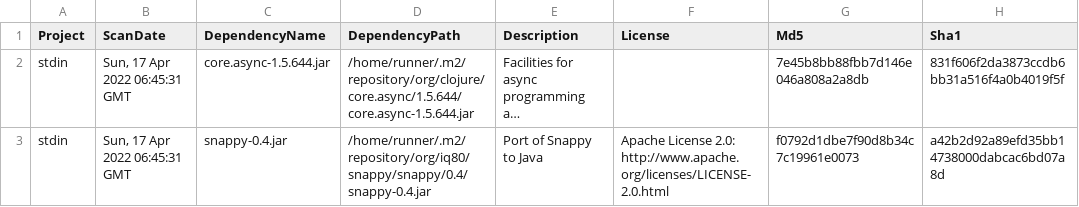
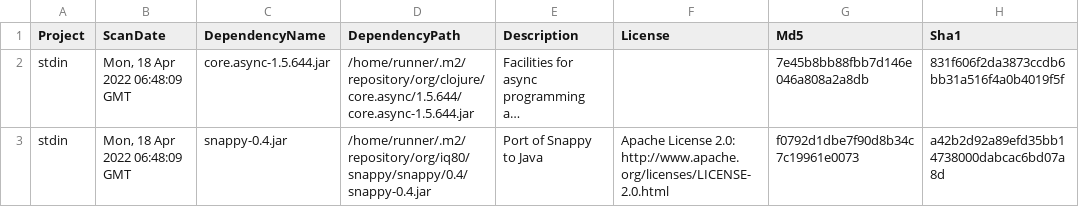
Before and after one commit to piotr-yuxuan/welcome-base-api, a CSV file: doc/known-vulnerabilities.csv, drawn as a sheet; only a part is shown; long unchanged cells end in …; the diff names each change by its address in the sheet, - before the commit and + after, or states it on an @@ line.

Commit message:
Update known vulnerabilities

```diff
--- a/doc/known-vulnerabilities.csv
+++ b/doc/known-vulnerabilities.csv
-B2:B3 (ScanDate): Sun, 17 Apr 2022 06:45:31 GMT
+B2:B3 (ScanDate): Mon, 18 Apr 2022 06:48:09 GMT
```
